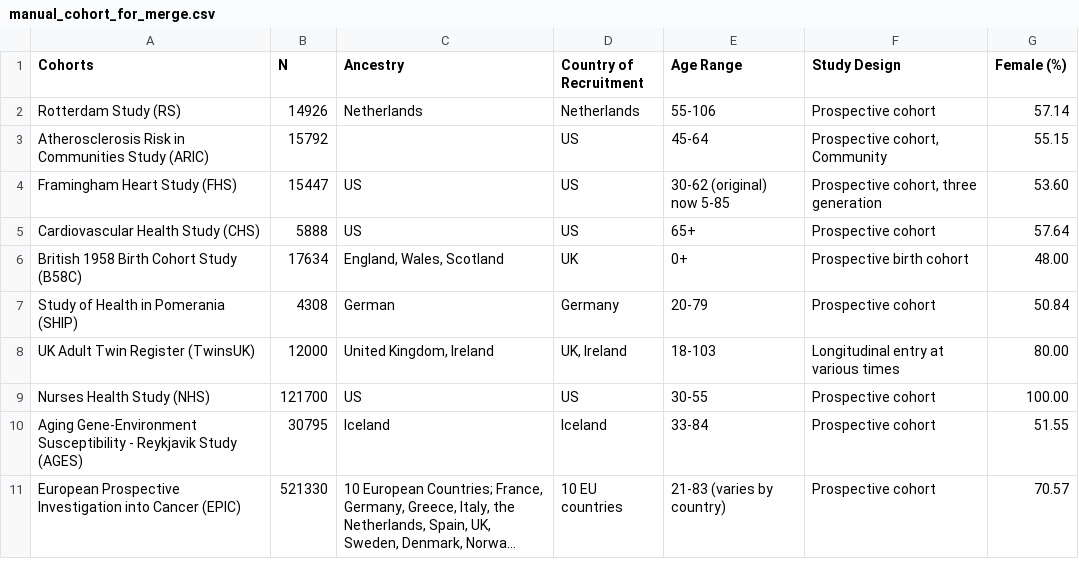
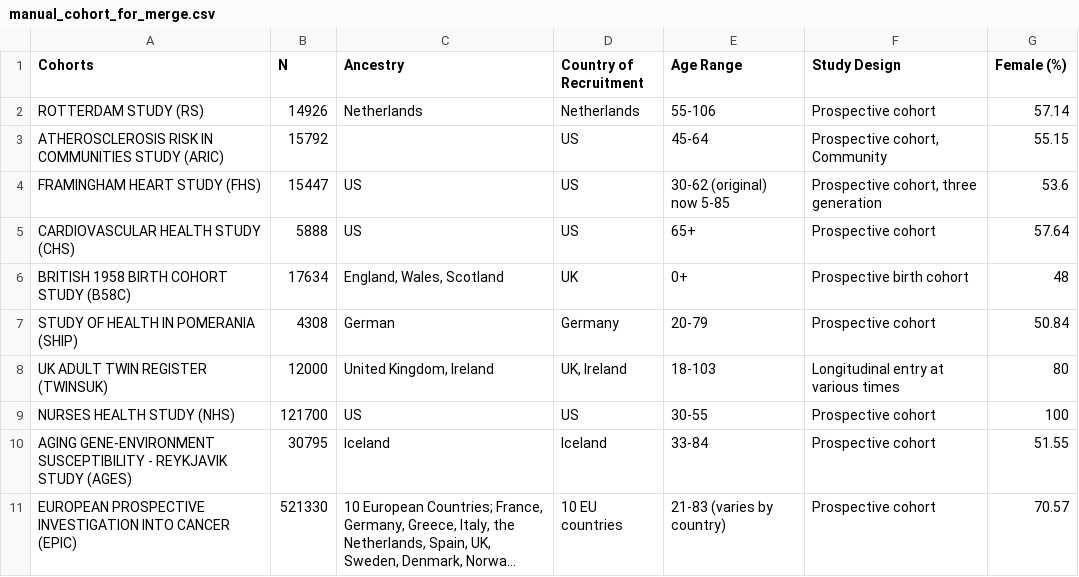
Before and after one commit to crahal/GWASReview, a CSV file: data/Support/Cohorts/manual_cohort_for_merge.csv, drawn as a sheet; long unchanged cells end in …; the diff names each change by its address in the sheet, - before the commit and + after, or states it on an @@ line.

```diff
--- a/data/Support/Cohorts/manual_cohort_for_merge.csv
+++ b/data/Support/Cohorts/manual_cohort_for_merge.csv
-A2 (Cohorts): Rotterdam Study (RS)
+A2 (Cohorts): ROTTERDAM STUDY (RS)
-A3 (Cohorts): Atherosclerosis Risk in Communities Study (ARIC)
+A3 (Cohorts): ATHEROSCLEROSIS RISK IN COMMUNITIES STUDY (ARIC)
-A4 (Cohorts): Framingham Heart Study (FHS)
+A4 (Cohorts): FRAMINGHAM HEART STUDY (FHS)
-G4 (Female (%)): 53.60
+G4 (Female (%)): 53.6
-A5 (Cohorts): Cardiovascular Health Study (CHS)
+A5 (Cohorts): CARDIOVASCULAR HEALTH STUDY (CHS)
-A6 (Cohorts): British 1958 Birth Cohort Study (B58C)
+A6 (Cohorts): BRITISH 1958 BIRTH COHORT STUDY (B58C)
-G6 (Female (%)): 48.00
+G6 (Female (%)): 48
-A7 (Cohorts): Study of Health in Pomerania (SHIP)
+A7 (Cohorts): STUDY OF HEALTH IN POMERANIA (SHIP)
-A8 (Cohorts): UK Adult Twin Register (TwinsUK)
+A8 (Cohorts): UK ADULT TWIN REGISTER (TWINSUK)
-G8 (Female (%)): 80.00
+G8 (Female (%)): 80
-A9 (Cohorts): Nurses Health Study (NHS)
+A9 (Cohorts): NURSES HEALTH STUDY (NHS)
-G9 (Female (%)): 100.00
+G9 (Female (%)): 100
-A10 (Cohorts): Aging Gene-Environment Susceptibility - Reykjavik Study (AGES)
+A10 (Cohorts): AGING GENE-ENVIRONMENT SUSCEPTIBILITY - REYKJAVIK STUDY (AGES)
-A11 (Cohorts): European Prospective Investigation into Cancer (EPIC)
+A11 (Cohorts): EUROPEAN PROSPECTIVE INVESTIGATION INTO CANCER (EPIC)
```
Also changed, not shown: data/Support/Cohorts/Dictionary_cohorts.csv, data/Support/dict_replacer_broad.tsv, 17 other files.
